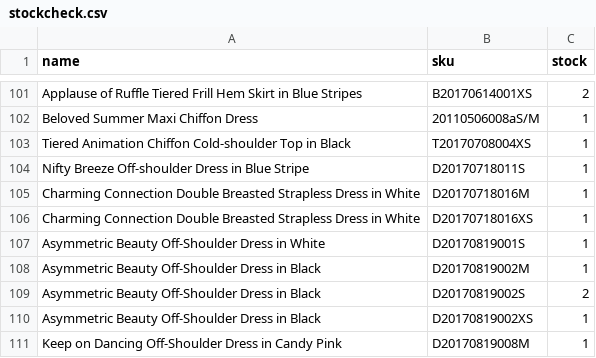
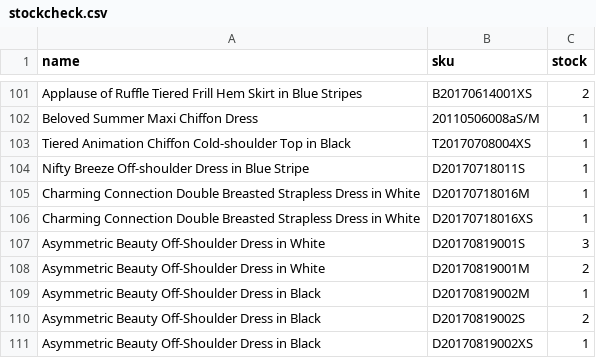
Before and after one commit to chicwish888/stockcheck, a CSV file: stockcheck.csv, drawn as a sheet; only a part is shown, gaps mark what is left out; the shorter side is filled out with more unchanged rows.

Commit message:
Add files via upload

```diff
--- a/stockcheck.csv
+++ b/stockcheck.csv
@@ -106,3 +106,4 @@ Charming Connection Double Breasted Strapless Dress in White,D20170718016M,1
 Charming Connection Double Breasted Strapless Dress in White,D20170718016XS,1
-Asymmetric Beauty Off-Shoulder Dress in White,D20170819001S,1
+Asymmetric Beauty Off-Shoulder Dress in White,D20170819001S,3
+Asymmetric Beauty Off-Shoulder Dress in White,D20170819001M,2
 Asymmetric Beauty Off-Shoulder Dress in Black,D20170819002M,1
```
